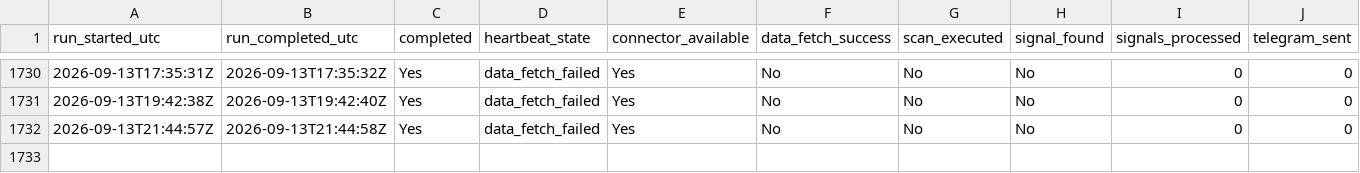
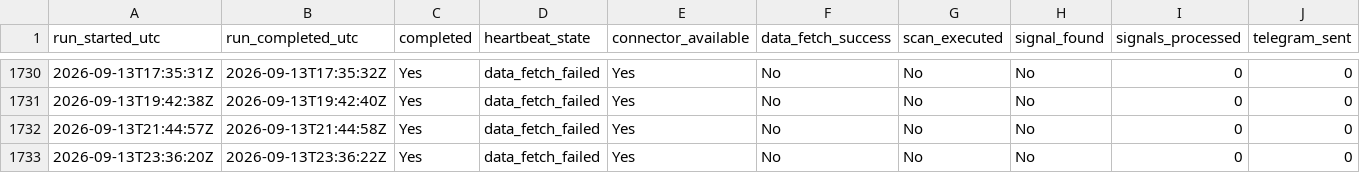
Before and after one commit to Sean11231123/quantcore-forward-observation, a CSV file: logs/v12_observation_heartbeat.csv, drawn as a sheet; only a part is shown, gaps mark what is left out; rows hold the shown columns only; the diff names each change by its address in the sheet, - before the commit and + after, or states it on an @@ line.

Commit message:
Update V12 forward logs

```diff
--- a/logs/v12_observation_heartbeat.csv
+++ b/logs/v12_observation_heartbeat.csv
+row 1733: 2026-09-13T23:36:20Z | 2026-09-13T23:36:22Z | Yes | data_fetch_failed | Yes | No | No | No | 0 | 0
```
